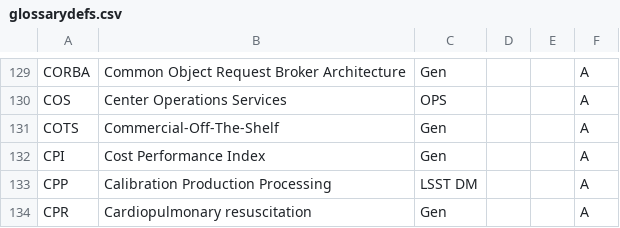
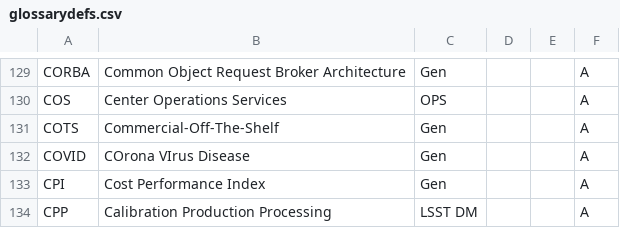
Before and after one commit to lsst/lsst-texmf, a CSV file: etc/glossarydefs.csv, drawn as a sheet; only a part is shown, gaps mark what is left out; the shorter side is filled out with more unchanged rows; the diff names each change by its address in the sheet, - before the commit and + after, or states it on an @@ line.

Commit message:
COVID

```diff
--- a/etc/glossarydefs.csv
+++ b/etc/glossarydefs.csv
+row 132: COVID | COrona VIrus Disease | Gen |  |  | A
```
